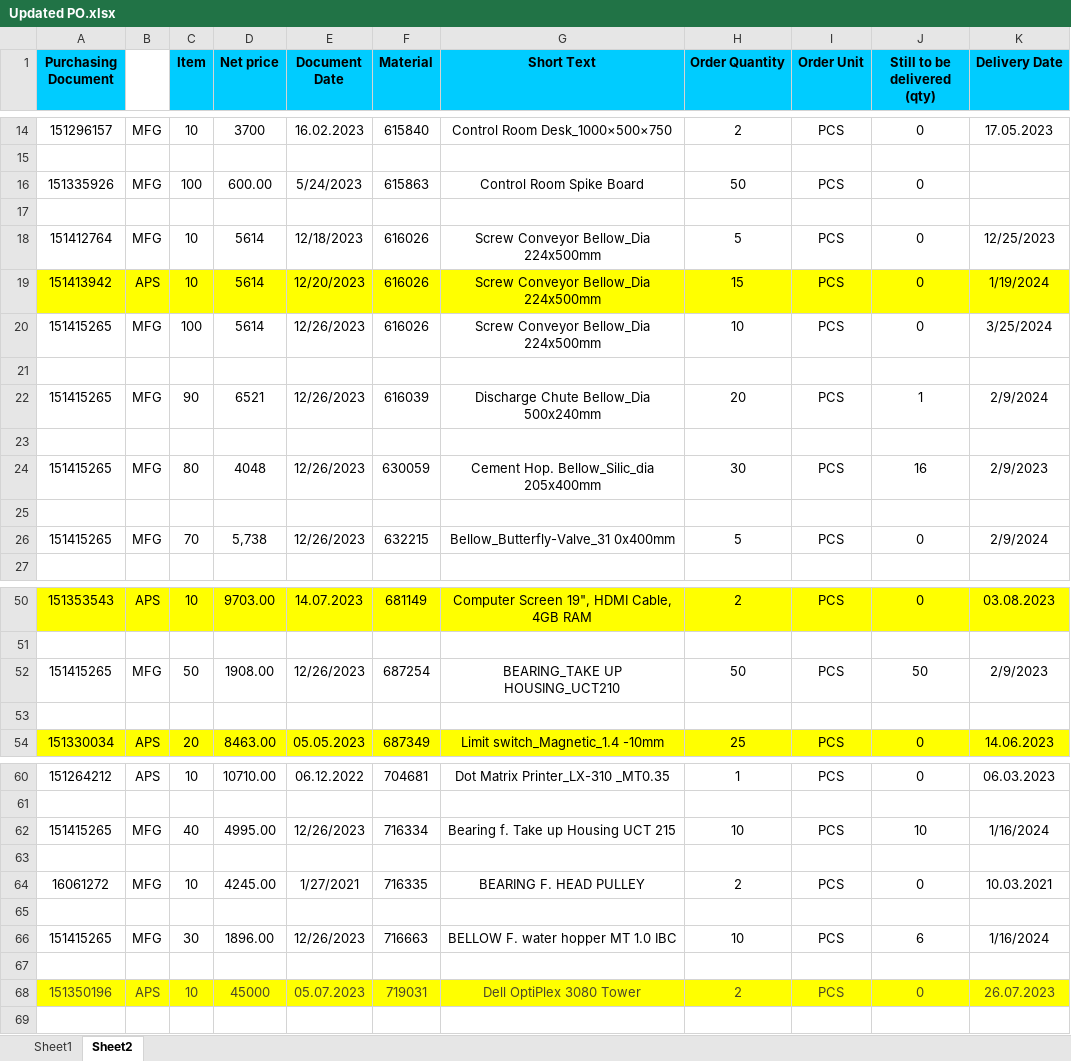
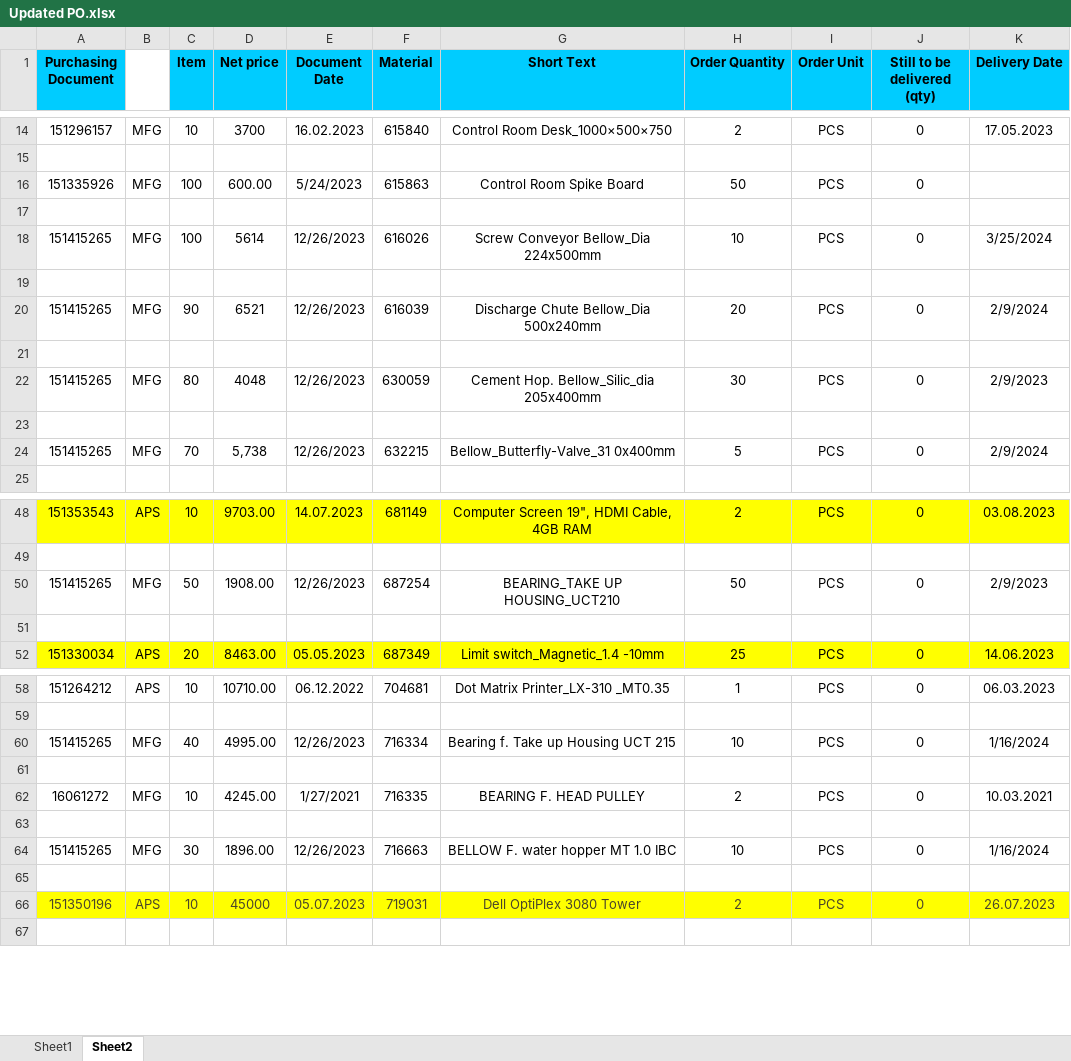
Before and after one commit to JPTechatronics/J-P-Techatronics-2023-2024, an Excel workbook: Updated PO.xlsx, sheet Sheet2, drawn as a sheet; only a part is shown, gaps mark what is left out; values as stored, in another font and other column widths than the file's, no borders; removed rows and columns are numbered as before the commit, all else as after; the diff names each change by its address in the sheet, - before the commit and + after, or states it on an @@ line.

```diff
--- a/Updated PO.xlsx (sheet Sheet2)
+++ b/Updated PO.xlsx (sheet Sheet2)
-row 18: 151412764 | MFG | 10 | 5614 | 12/18/2023 | 616026 | Screw Conveyor Bellow_Dia 224x500mm | 5 | PCS | 0 | 12/25/2023
-row 19: 151413942 | APS | 10 | 5614 | 12/20/2023 | 616026 | Screw Conveyor Bellow_Dia 224x500mm | 15 | PCS | 0 | 1/19/2024
-J20 (Still to be delivered (qty)): 1
+J20 (Still to be delivered (qty)): 0
-J22 (Still to be delivered (qty)): 16
+J22 (Still to be delivered (qty)): 0
-J50 (Still to be delivered (qty)): 50
+J50 (Still to be delivered (qty)): 0
-J60 (Still to be delivered (qty)): 10
+J60 (Still to be delivered (qty)): 0
-J64 (Still to be delivered (qty)): 6
+J64 (Still to be delivered (qty)): 0
```
Also changed, not shown: Attendance.xlsx, Outstandings.xlsx, 1 other file.
